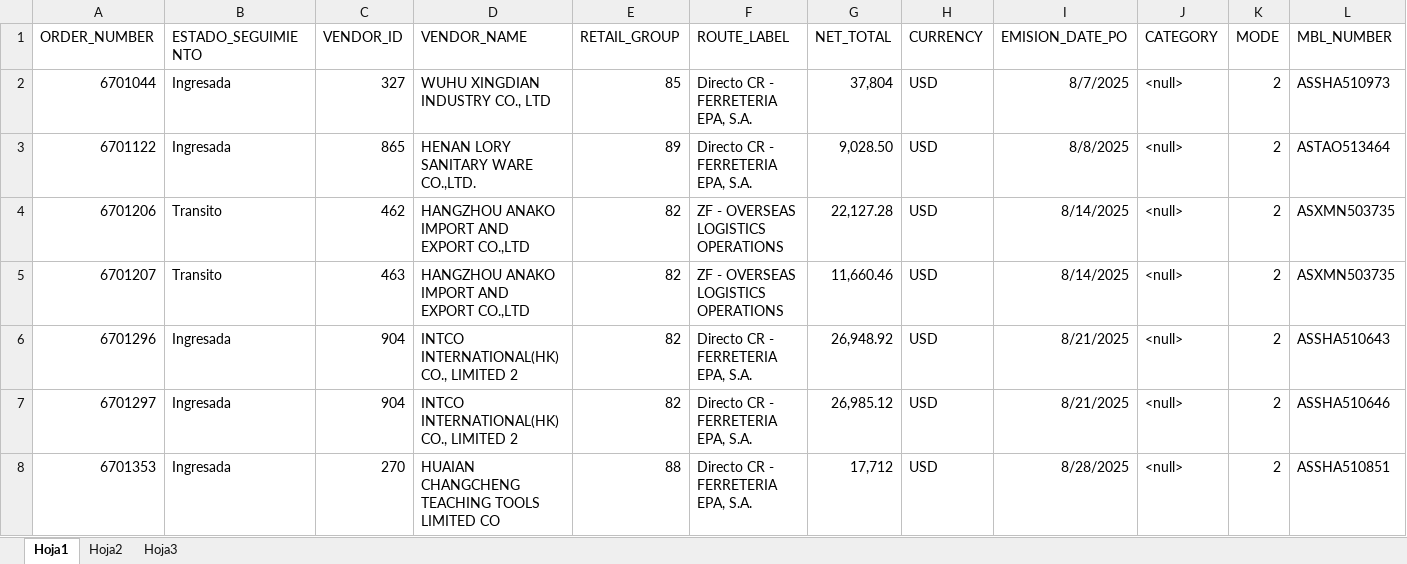
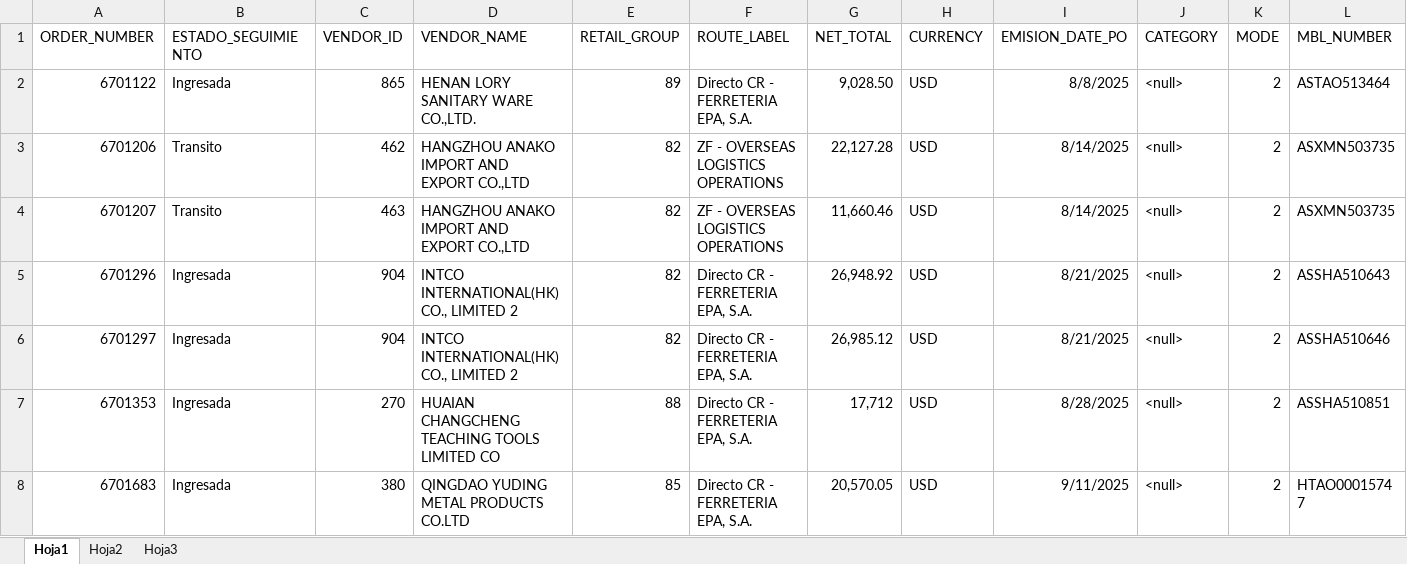
Before and after one commit to danielnucleofactory/agente-ai-orders, an Excel workbook: Data viva/DATA VIVA_PRUEBAS.xlsx, sheet Hoja1, drawn as a sheet; only a part is shown; the shorter side is filled out with more unchanged rows; values as stored, in another font and other column widths than the file's, no borders; rows hold the shown columns only; the diff names each change by its address in the sheet, - before the commit and + after, or states it on an @@ line.

```diff
--- a/Data viva/DATA VIVA_PRUEBAS.xlsx (sheet Hoja1)
+++ b/Data viva/DATA VIVA_PRUEBAS.xlsx (sheet Hoja1)
-row 2: 6701044 | Ingresada | 327 | WUHU XINGDIAN INDUSTRY CO., LTD | 85 | Directo CR - FERRETERIA EPA, S.A. | 37,804 | USD | 8/7/2025 | <null> | 2 | ASSHA510973
```
Also changed, not shown: 2 other files.
